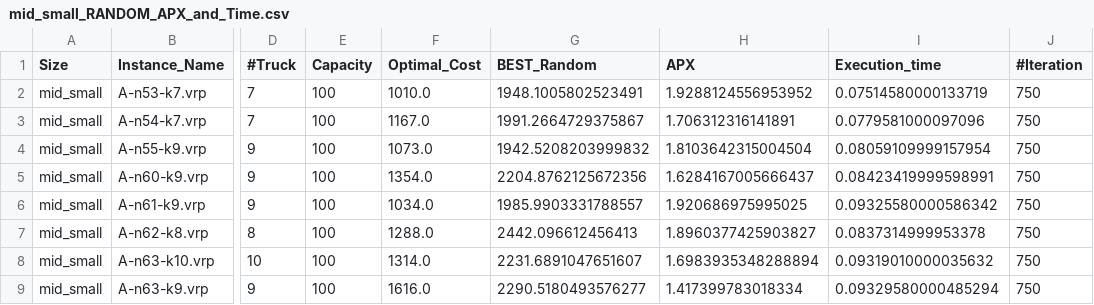
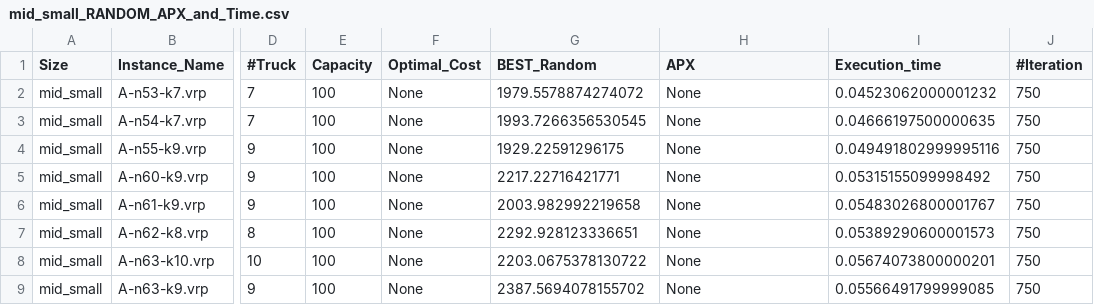
Before and after one commit to CinelliAlessia/Progetto_AMOD, a CSV file: main/Results/Random_Solutions/mid_small_RANDOM_APX_and_Time.csv, drawn as a sheet; only a part is shown, gaps mark what is left out; the diff covers the shown part only; the diff names each change by its address in the sheet, - before the commit and + after, or states it on an @@ line.

```diff
--- a/main/Results/Random_Solutions/mid_small_RANDOM_APX_and_Time.csv
+++ b/main/Results/Random_Solutions/mid_small_RANDOM_APX_and_Time.csv
-F2 (Optimal_Cost): 1010.0
+F2 (Optimal_Cost): None
-G2 (BEST_Random): 1948.1005802523491
+G2 (BEST_Random): 1979.5578874274072
-H2 (APX): 1.9288124556953952
+H2 (APX): None
-I2 (Execution_time): 0.07514580000133719
+I2 (Execution_time): 0.04523062000001232
-F3 (Optimal_Cost): 1167.0
+F3 (Optimal_Cost): None
-G3 (BEST_Random): 1991.2664729375867
+G3 (BEST_Random): 1993.7266356530545
-H3 (APX): 1.706312316141891
+H3 (APX): None
-I3 (Execution_time): 0.0779581000097096
+I3 (Execution_time): 0.04666197500000635
-F4 (Optimal_Cost): 1073.0
+F4 (Optimal_Cost): None
-G4 (BEST_Random): 1942.5208203999832
+G4 (BEST_Random): 1929.22591296175
-H4 (APX): 1.8103642315004504
+H4 (APX): None
-I4 (Execution_time): 0.08059109999157954
+I4 (Execution_time): 0.049491802999995116
-F5 (Optimal_Cost): 1354.0
+F5 (Optimal_Cost): None
-G5 (BEST_Random): 2204.8762125672356
+G5 (BEST_Random): 2217.22716421771
-H5 (APX): 1.6284167005666437
+H5 (APX): None
-I5 (Execution_time): 0.08423419999598991
+I5 (Execution_time): 0.05315155099998492
-F6 (Optimal_Cost): 1034.0
+F6 (Optimal_Cost): None
-G6 (BEST_Random): 1985.9903331788557
+G6 (BEST_Random): 2003.982992219658
-H6 (APX): 1.920686975995025
+H6 (APX): None
-I6 (Execution_time): 0.09325580000586342
+I6 (Execution_time): 0.05483026800001767
-F7 (Optimal_Cost): 1288.0
+F7 (Optimal_Cost): None
-G7 (BEST_Random): 2442.096612456413
+G7 (BEST_Random): 2292.928123336651
-H7 (APX): 1.8960377425903827
+H7 (APX): None
-I7 (Execution_time): 0.0837314999953378
+I7 (Execution_time): 0.05389290600001573
-F8 (Optimal_Cost): 1314.0
+F8 (Optimal_Cost): None
-G8 (BEST_Random): 2231.6891047651607
+G8 (BEST_Random): 2203.0675378130722
-H8 (APX): 1.6983935348288894
+H8 (APX): None
-I8 (Execution_time): 0.09319010000035632
+I8 (Execution_time): 0.05674073800000201
-F9 (Optimal_Cost): 1616.0
+F9 (Optimal_Cost): None
-G9 (BEST_Random): 2290.5180493576277
+G9 (BEST_Random): 2387.5694078155702
-H9 (APX): 1.417399783018334
+H9 (APX): None
-I9 (Execution_time): 0.09329580000485294
+I9 (Execution_time): 0.05566491799999085
```
Also changed, not shown: 156 edited cells elsewhere in this file, main/Results/Random_Solutions/mid_RANDOM_APX_and_Time.csv, main/Results/Random_Solutions/mid_large_RANDOM_APX_and_Time.csv, 8 other files.
